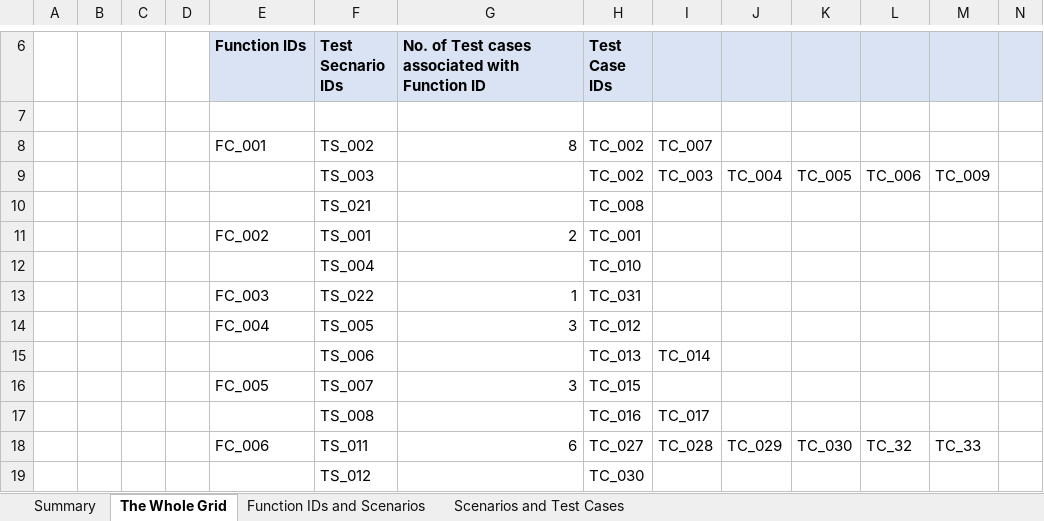
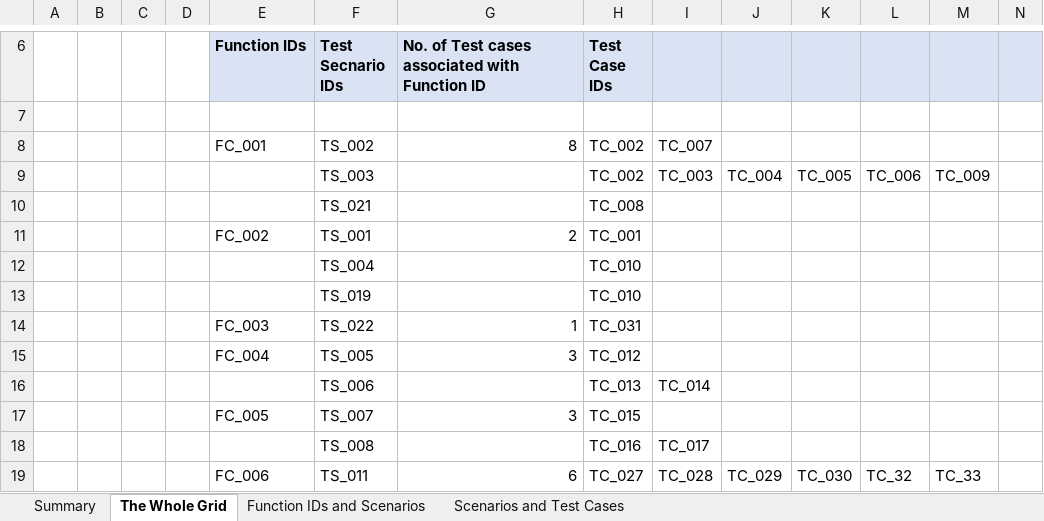
Before and after one commit to meanasq/ASQ3.5, an Excel workbook: Project Management/Testing/RTM/RTM.xlsx, sheet The Whole Grid, drawn as a sheet; only a part is shown, gaps mark what is left out; the shorter side is filled out with more unchanged rows; values as stored, in another font and other column widths than the file's, no borders; the diff names each change by its address in the sheet, - before the commit and + after, or states it on an @@ line.

Commit message:
Added files via upload

```diff
--- a/Project Management/Testing/RTM/RTM.xlsx (sheet The Whole Grid)
+++ b/Project Management/Testing/RTM/RTM.xlsx (sheet The Whole Grid)
+row 13:  |  |  |  |  | TS_019 |  | TC_010
```
Also changed, not shown: sheet Function IDs and Scenarios, sheet Scenarios and Test Cases.
